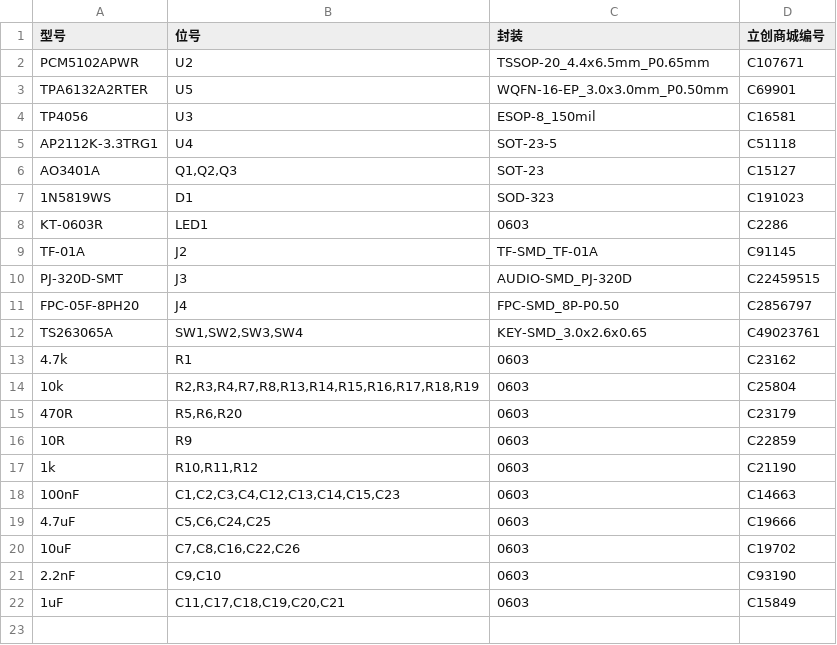
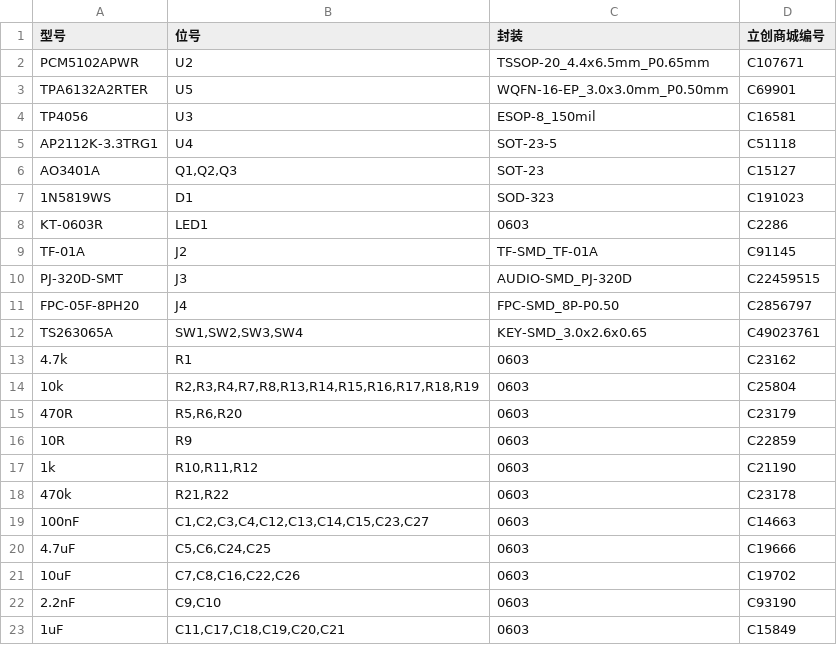
Before and after one commit to wjwpoi/persona3_mp3, a CSV file: hardware/gerber_and_smt/BOM_JLCPCB_Persona3_MP3.csv, drawn as a sheet.

```diff
--- a/hardware/gerber_and_smt/BOM_JLCPCB_Persona3_MP3.csv
+++ b/hardware/gerber_and_smt/BOM_JLCPCB_Persona3_MP3.csv
@@ -17,3 +17,4 @@ TS263065A,"SW1,SW2,SW3,SW4",KEY-SMD_3.0x2.6x0.65,C49023761
 1k,"R10,R11,R12",0603,C21190
-100nF,"C1,C2,C3,C4,C12,C13,C14,C15,C23",0603,C14663
+470k,"R21,R22",0603,C23178
+100nF,"C1,C2,C3,C4,C12,C13,C14,C15,C23,C27",0603,C14663
 4.7uF,"C5,C6,C24,C25",0603,C19666
```
Also changed, not shown: 16 other files.
